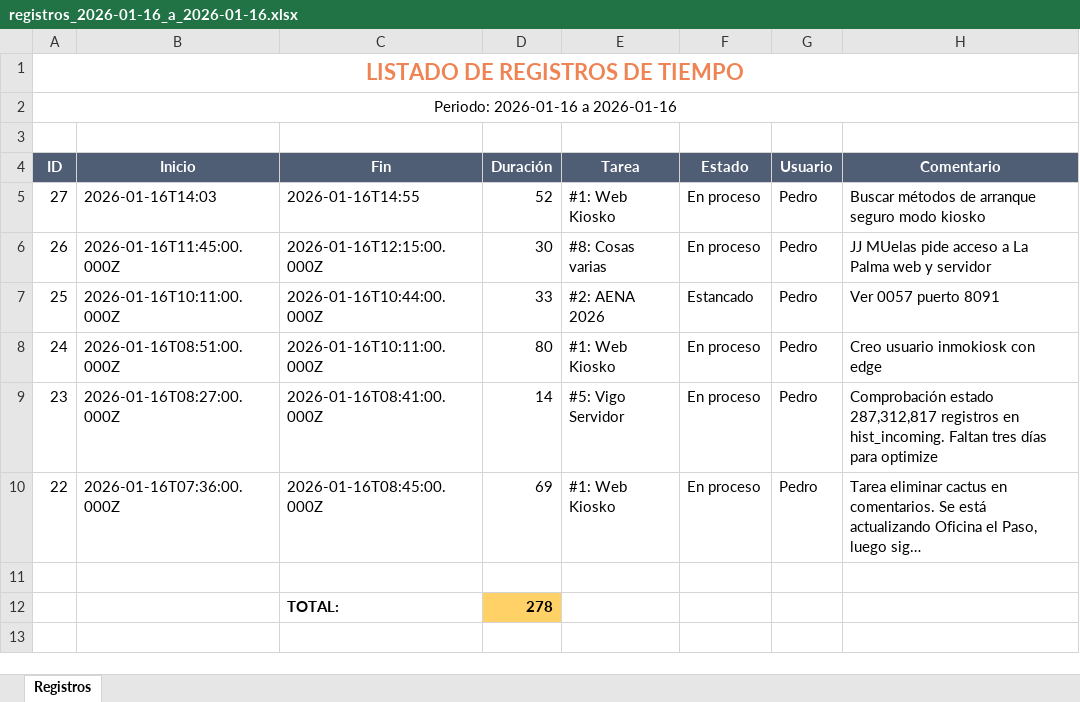
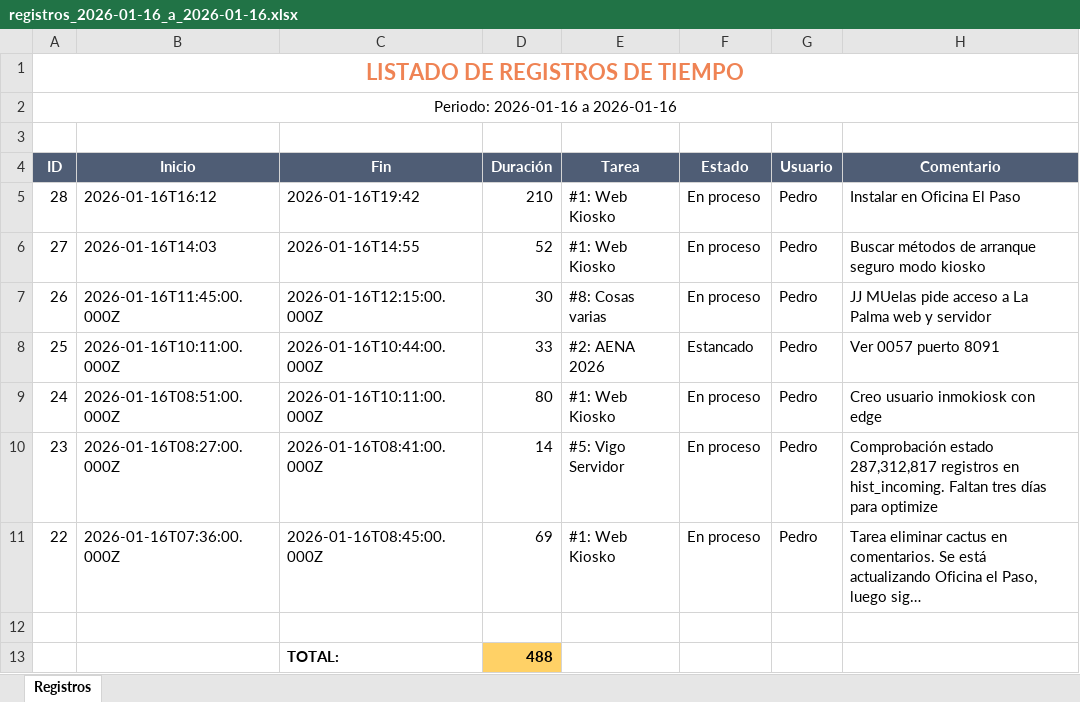
Before and after one commit to janeko-github/inmotica-tasksflow, an Excel workbook: informes/registros_2026-01-16_a_2026-01-16.xlsx, sheet Registros, drawn as a sheet; long unchanged cells end in …; values as stored, in another font and other column widths than the file's, no borders; addresses are those after the commit; the diff names each change by its address in the sheet, - before the commit and + after, or states it on an @@ line.

```diff
--- a/informes/registros_2026-01-16_a_2026-01-16.xlsx (sheet Registros)
+++ b/informes/registros_2026-01-16_a_2026-01-16.xlsx (sheet Registros)
+row 5: 28 | 2026-01-16T16:12 | 2026-01-16T19:42 | 210 | #1: Web Kiosko | En proceso | Pedro | Instalar en Oficina El Paso
-D13 (Duración): 278
+D13 (Duración): 488
```
Also changed, not shown: registros_2026-01-16_a_2026-01-16.xlsx, 3 other files.
